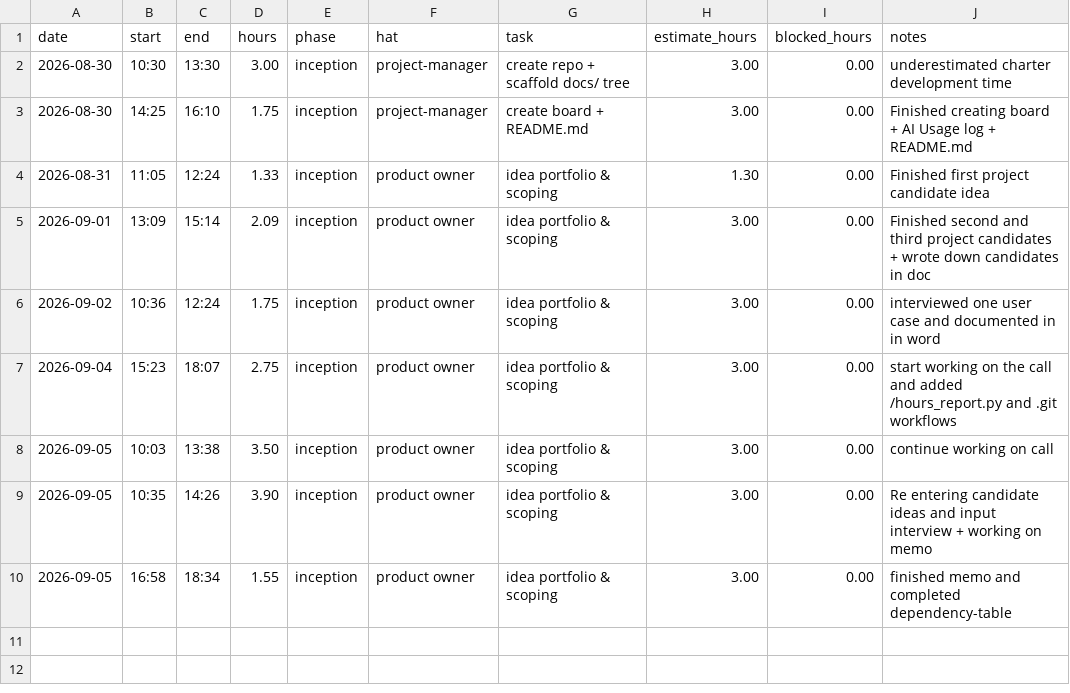
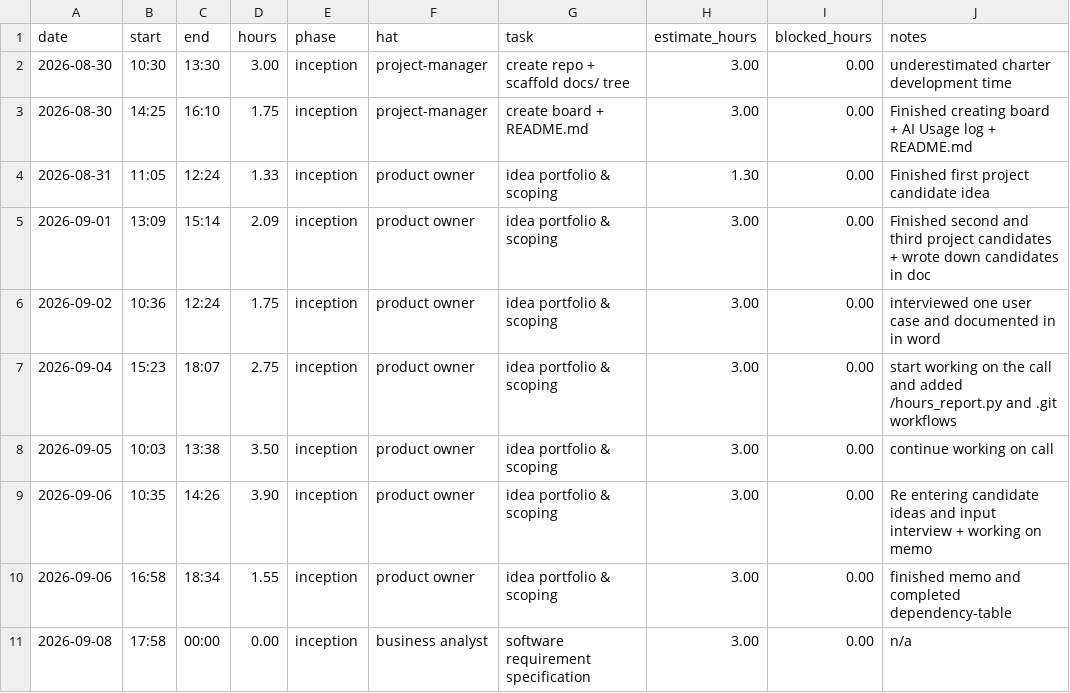
Before and after one commit to lpheng104/Pheng-Capstone2026, a CSV file: docs/hours-log.csv, drawn as a sheet.

Commit message:
Update hours-log.csv

```diff
--- a/docs/hours-log.csv
+++ b/docs/hours-log.csv
@@ -8,3 +8,4 @@ date,start,end,hours,phase,hat,task,estimate_hours,blocked_hours,notes
 2026-09-05,10:03,13:38,3.50,inception,product owner, idea portfolio & scoping, 3.00,0.00, continue working on call
-2026-09-05,10:35,14:26,3.90,inception,product owner, idea portfolio & scoping, 3.00,0.00, Re entering candidate ideas and input interview + working on memo
-2026-09-05,16:58,18:34,1.55,inception,product owner, idea portfolio & scoping, 3.00,0.00, finished memo and completed dependency-table
+2026-09-06,10:35,14:26,3.90,inception,product owner, idea portfolio & scoping, 3.00,0.00, Re entering candidate ideas and input interview + working on memo
+2026-09-06,16:58,18:34,1.55,inception,product owner, idea portfolio & scoping, 3.00,0.00, finished memo and completed dependency-table
+2026-09-08,17:58,00:00,0.00,inception,business analyst, software requirement specification, 3.00,0.00, n/a
```
